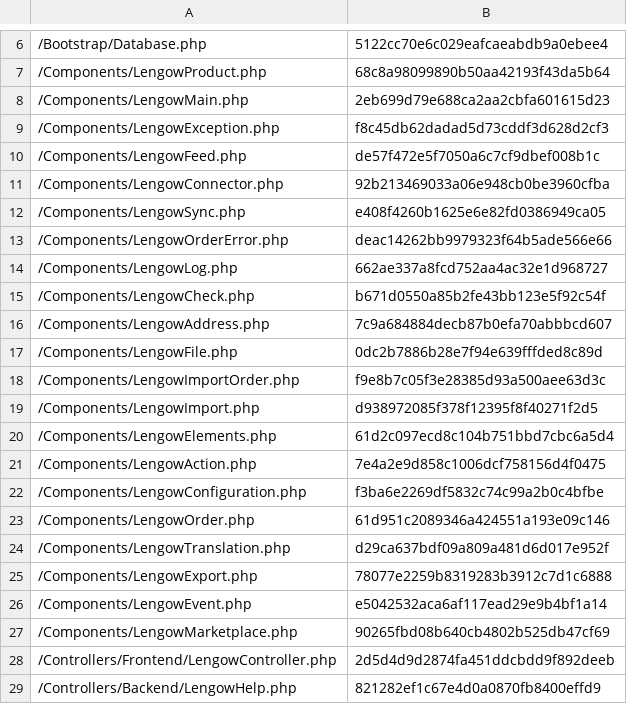
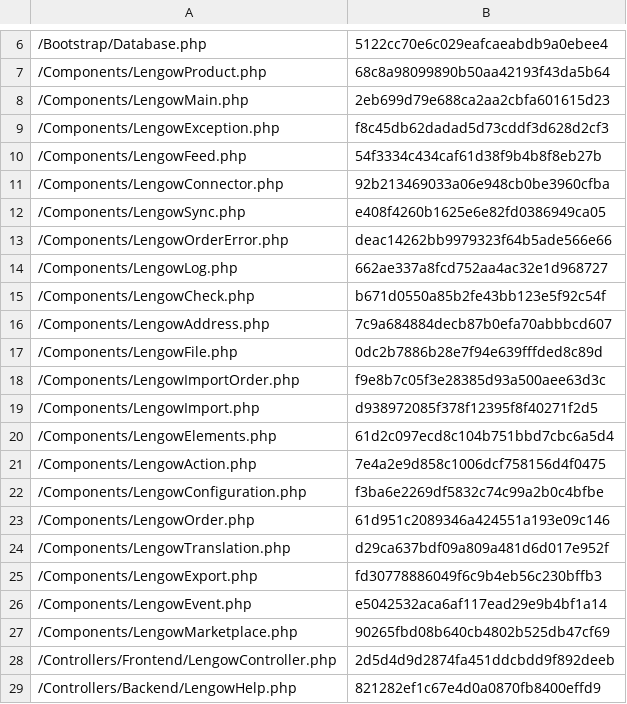
Before and after one commit to lengow/plugin-shopware, a CSV file: Toolbox/checkmd5.csv, drawn as a sheet; only a part is shown, gaps mark what is left out.

```diff
--- a/Toolbox/checkmd5.csv
+++ b/Toolbox/checkmd5.csv
@@ -9,3 +9,3 @@
 /Components/LengowException.php|f8c45db62dadad5d73cddf3d628d2cf3
-/Components/LengowFeed.php|de57f472e5f7050a6c7cf9dbef008b1c
+/Components/LengowFeed.php|54f3334c434caf61d38f9b4b8f8eb27b
 /Components/LengowConnector.php|92b213469033a06e948cb0be3960cfba
@@ -24,3 +24,3 @@
 /Components/LengowTranslation.php|d29ca637bdf09a809a481d6d017e952f
-/Components/LengowExport.php|78077e2259b8319283b3912c7d1c6888
+/Components/LengowExport.php|fd30778886049f6c9b4eb56c230bffb3
 /Components/LengowEvent.php|e5042532aca6af117ead29e9b4bf1a14
```
Also changed, not shown: 2 other files.
